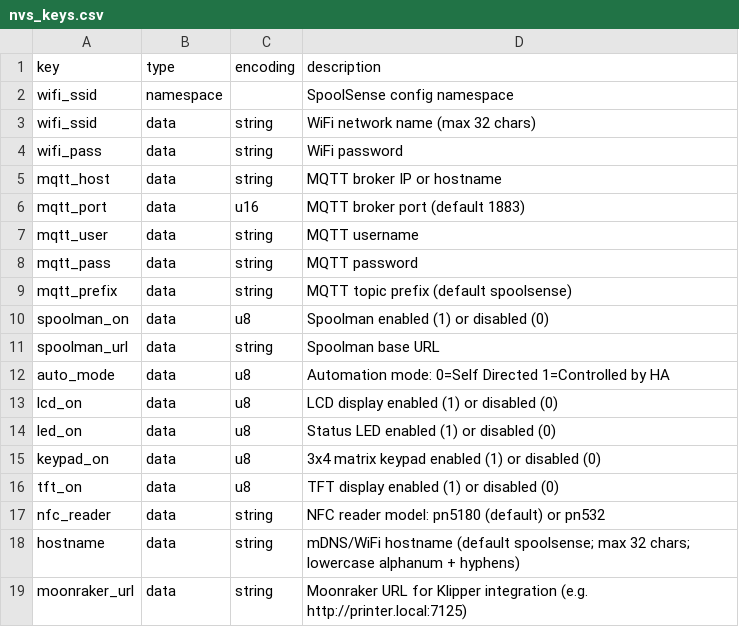
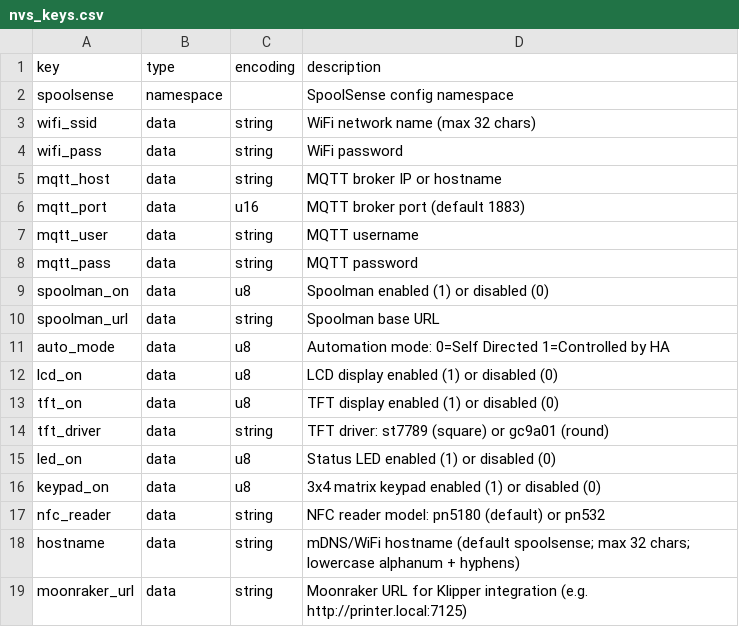
Before and after one commit to SpoolSense/spoolsense-installer, a CSV file: nvs_keys.csv, drawn as a sheet.

```diff
--- a/nvs_keys.csv
+++ b/nvs_keys.csv
@@ -1,3 +1,3 @@
 key,type,encoding,description
-wifi_ssid,namespace,,SpoolSense config namespace
+spoolsense,namespace,,SpoolSense config namespace
 wifi_ssid,data,string,WiFi network name (max 32 chars)
@@ -8,3 +8,2 @@ mqtt_user,data,string,MQTT username
 mqtt_pass,data,string,MQTT password
-mqtt_prefix,data,string,MQTT topic prefix (default spoolsense)
 spoolman_on,data,u8,Spoolman enabled (1) or disabled (0)
@@ -13,5 +12,6 @@ auto_mode,data,u8,Automation mode: 0=Self Directed 1=Controlled by HA
 lcd_on,data,u8,LCD display enabled (1) or disabled (0)
+tft_on,data,u8,TFT display enabled (1) or disabled (0)
+tft_driver,data,string,TFT driver: st7789 (square) or gc9a01 (round)
 led_on,data,u8,Status LED enabled (1) or disabled (0)
 keypad_on,data,u8,3x4 matrix keypad enabled (1) or disabled (0)
-tft_on,data,u8,TFT display enabled (1) or disabled (0)
 nfc_reader,data,string,NFC reader model: pn5180 (default) or pn532
```
Also changed, not shown: 4 other files.
